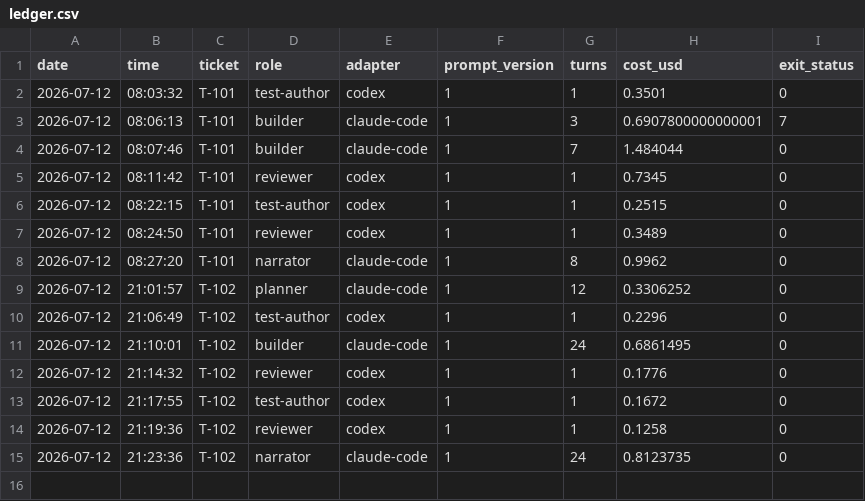
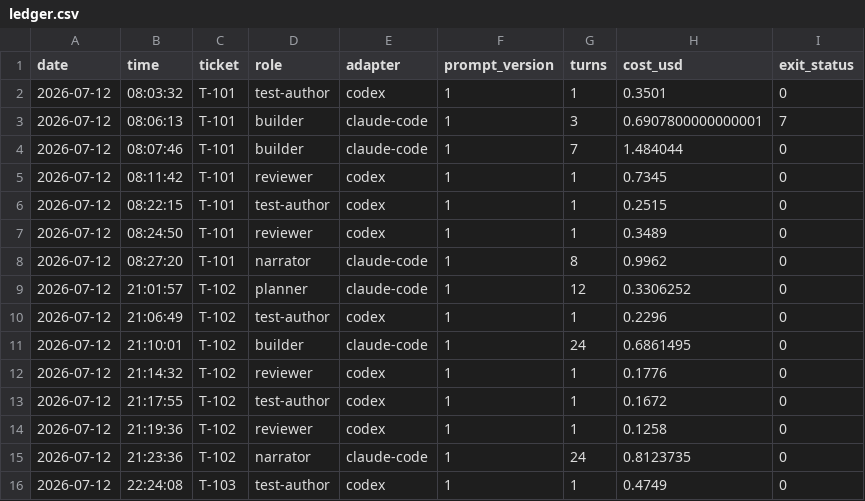
Before and after one commit to nysa-company/software-factory, a CSV file: conformance/factory/ledger.csv, drawn as a sheet.

```diff
--- a/conformance/factory/ledger.csv
+++ b/conformance/factory/ledger.csv
@@ -15 +15,2 @@ date,time,ticket,role,adapter,prompt_version,turns,cost_usd,exit_status
 2026-07-12,21:23:36,T-102,narrator,claude-code,1,24,0.8123735,0
+2026-07-12,22:24:08,T-103,test-author,codex,1,1,0.4749,0
```
